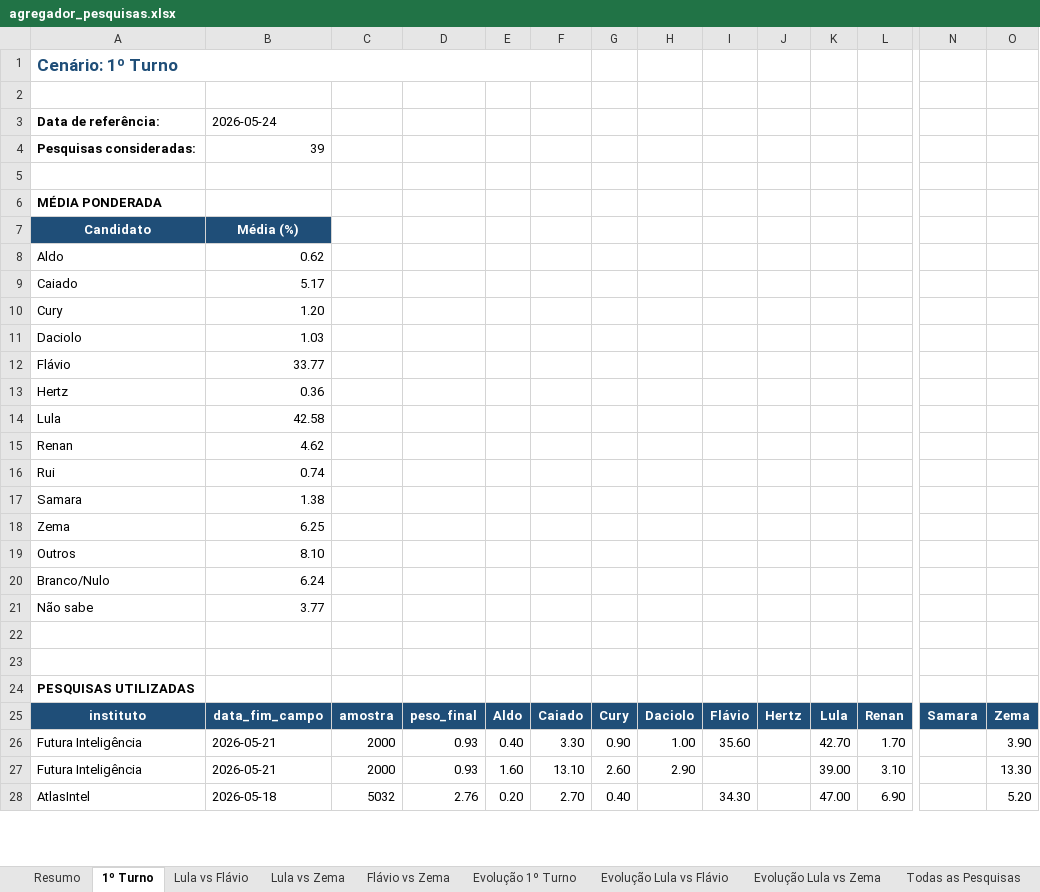
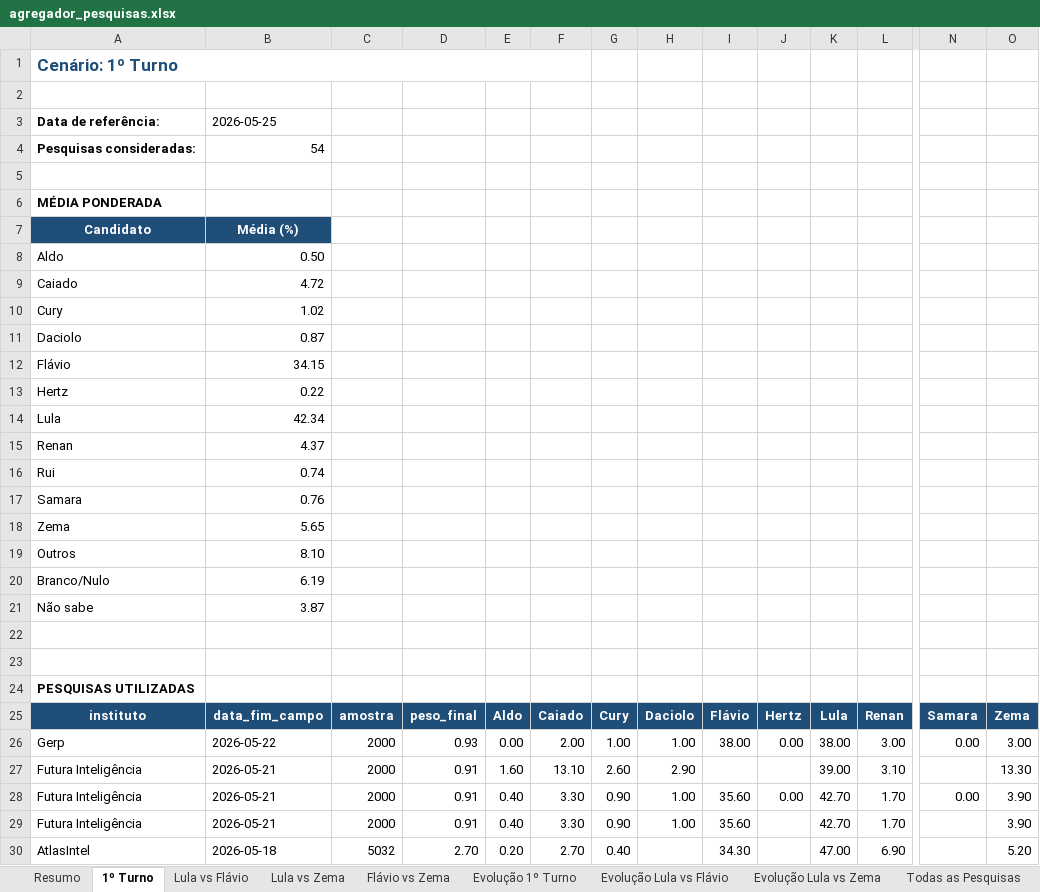
Before and after one commit to anac82/agregador-pesquisas, an Excel workbook: output/agregador_pesquisas.xlsx, sheet 1º Turno, drawn as a sheet; only a part is shown, gaps mark what is left out; values as stored, in another font and other column widths than the file's, no borders; removed rows and columns are numbered as before the commit, all else as after; rows hold the shown columns only; the diff covers the shown part only; the diff names each change by its address in the sheet, - before the commit and + after, or states it on an @@ line.

```diff
--- a/output/agregador_pesquisas.xlsx (sheet 1º Turno)
+++ b/output/agregador_pesquisas.xlsx (sheet 1º Turno)
-B3: 2026-05-24
+B3: 2026-05-25
-B4: 39
+B4: 54
-B8: 0.62
+B8: 0.50
-B9: 5.17
+B9: 4.72
-B10: 1.20
+B10: 1.02
-B11: 1.03
+B11: 0.87
-B12: 33.77
+B12: 34.15
-B13: 0.36
+B13: 0.22
-B14: 42.58
+B14: 42.34
-B15: 4.62
+B15: 4.37
-B17: 1.38
+B17: 0.76
-B18: 6.25
+B18: 5.65
-B20: 6.24
+B20: 6.19
-B21: 3.77
+B21: 3.87
+row 26: Gerp | 2026-05-22 | 2000 | 0.93 | 0.00 | 2.00 | 1.00 | 1.00 | 38.00 | 0.00 | 38.00 | 3.00 | 0.00 | 3.00
+row 27: Futura Inteligência | 2026-05-21 | 2000 | 0.91 | 1.60 | 13.10 | 2.60 | 2.90 |  |  | 39.00 | 3.10 |  | 13.30
+row 28: Futura Inteligência | 2026-05-21 | 2000 | 0.91 | 0.40 | 3.30 | 0.90 | 1.00 | 35.60 | 0.00 | 42.70 | 1.70 | 0.00 | 3.90
-D29: 0.93
+D29: 0.91
-row 27: Futura Inteligência | 2026-05-21 | 2000 | 0.93 | 1.60 | 13.10 | 2.60 | 2.90 |  |  | 39.00 | 3.10 |  | 13.30
-D30: 2.76
+D30: 2.70
```
Also changed, not shown: 14 added rows, 1 removed row, 1 moved row and 22 edited cells elsewhere in this sheet, sheet Todas as Pesquisas, sheet Evolução 1º Turno, sheet Lula vs Flávio, sheet Evolução Lula vs Flávio, sheet Resumo, sheet Lula vs Zema, 1 more sheet, 2 other files.
